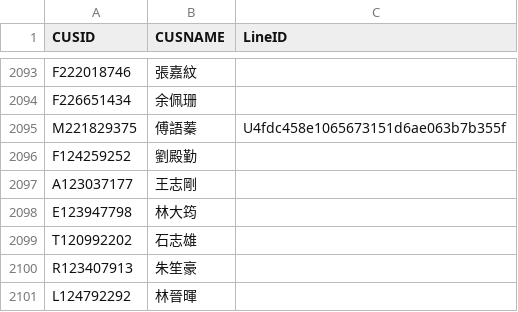
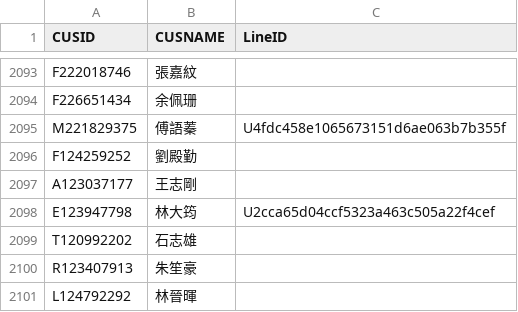
Before and after one commit to smart40333/LineBot, a CSV file: Data/mapping.csv, drawn as a sheet; only a part is shown, gaps mark what is left out; the diff covers the shown part only.

```diff
--- a/Data/mapping.csv
+++ b/Data/mapping.csv
@@ -2097,3 +2097,3 @@ F124259252,劉殿勤,
 A123037177,王志剛,
-E123947798,林大筠,
+E123947798,林大筠,U2cca65d04ccf5323a463c505a22f4cef
 T120992202,石志雄,
```
Also changed, not shown: 1 added row and 4 edited cells elsewhere in this file.
